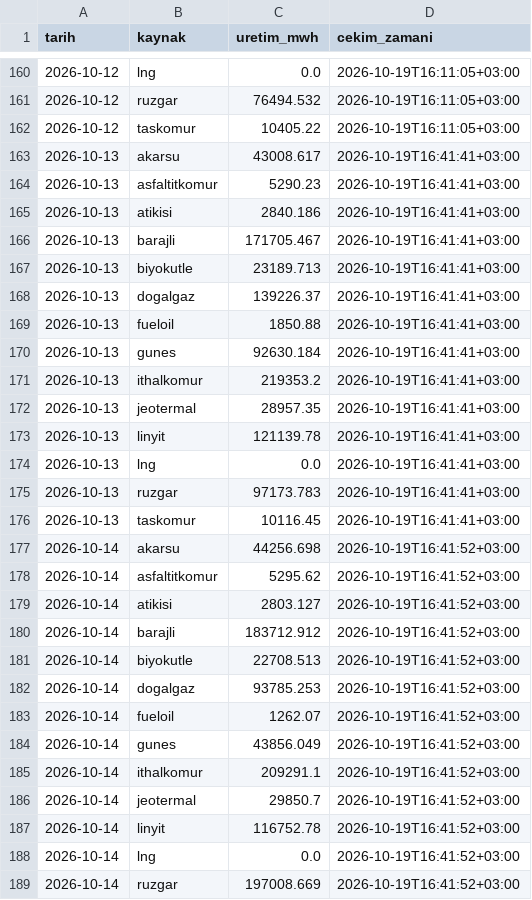
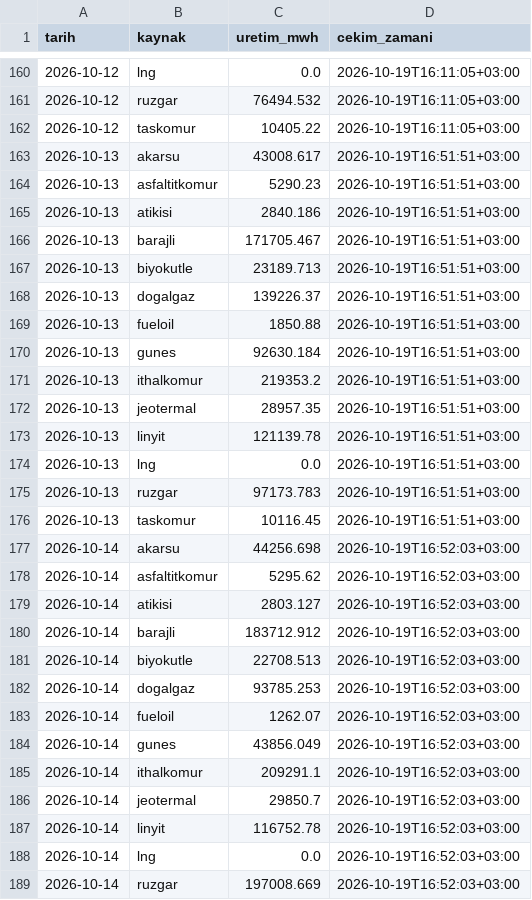
Before and after one commit to emresoykan/turkiye-energy-mcp, a CSV file: gunluk_uretim_kaynak/2026/2026-10.csv, drawn as a sheet; only a part is shown, gaps mark what is left out; the diff covers the shown part only.

```diff
--- a/gunluk_uretim_kaynak/2026/2026-10.csv
+++ b/gunluk_uretim_kaynak/2026/2026-10.csv
@@ -162,28 +162,28 @@ tarih,kaynak,uretim_mwh,cekim_zamani
 2026-10-12,taskomur,10405.22,2026-10-19T16:11:05+03:00
-2026-10-13,akarsu,43008.617,2026-10-19T16:41:41+03:00
-2026-10-13,asfaltitkomur,5290.23,2026-10-19T16:41:41+03:00
-2026-10-13,atikisi,2840.186,2026-10-19T16:41:41+03:00
-2026-10-13,barajli,171705.467,2026-10-19T16:41:41+03:00
-2026-10-13,biyokutle,23189.713,2026-10-19T16:41:41+03:00
-2026-10-13,dogalgaz,139226.37,2026-10-19T16:41:41+03:00
-2026-10-13,fueloil,1850.88,2026-10-19T16:41:41+03:00
-2026-10-13,gunes,92630.184,2026-10-19T16:41:41+03:00
-2026-10-13,ithalkomur,219353.2,2026-10-19T16:41:41+03:00
-2026-10-13,jeotermal,28957.35,2026-10-19T16:41:41+03:00
-2026-10-13,linyit,121139.78,2026-10-19T16:41:41+03:00
-2026-10-13,lng,0.0,2026-10-19T16:41:41+03:00
-2026-10-13,ruzgar,97173.783,2026-10-19T16:41:41+03:00
-2026-10-13,taskomur,10116.45,2026-10-19T16:41:41+03:00
-2026-10-14,akarsu,44256.698,2026-10-19T16:41:52+03:00
-2026-10-14,asfaltitkomur,5295.62,2026-10-19T16:41:52+03:00
-2026-10-14,atikisi,2803.127,2026-10-19T16:41:52+03:00
-2026-10-14,barajli,183712.912,2026-10-19T16:41:52+03:00
-2026-10-14,biyokutle,22708.513,2026-10-19T16:41:52+03:00
-2026-10-14,dogalgaz,93785.253,2026-10-19T16:41:52+03:00
-2026-10-14,fueloil,1262.07,2026-10-19T16:41:52+03:00
-2026-10-14,gunes,43856.049,2026-10-19T16:41:52+03:00
-2026-10-14,ithalkomur,209291.1,2026-10-19T16:41:52+03:00
-2026-10-14,jeotermal,29850.7,2026-10-19T16:41:52+03:00
-2026-10-14,linyit,116752.78,2026-10-19T16:41:52+03:00
-2026-10-14,lng,0.0,2026-10-19T16:41:52+03:00
-2026-10-14,ruzgar,197008.669,2026-10-19T16:41:52+03:00
+2026-10-13,akarsu,43008.617,2026-10-19T16:51:51+03:00
+2026-10-13,asfaltitkomur,5290.23,2026-10-19T16:51:51+03:00
+2026-10-13,atikisi,2840.186,2026-10-19T16:51:51+03:00
+2026-10-13,barajli,171705.467,2026-10-19T16:51:51+03:00
+2026-10-13,biyokutle,23189.713,2026-10-19T16:51:51+03:00
+2026-10-13,dogalgaz,139226.37,2026-10-19T16:51:51+03:00
+2026-10-13,fueloil,1850.88,2026-10-19T16:51:51+03:00
+2026-10-13,gunes,92630.184,2026-10-19T16:51:51+03:00
+2026-10-13,ithalkomur,219353.2,2026-10-19T16:51:51+03:00
+2026-10-13,jeotermal,28957.35,2026-10-19T16:51:51+03:00
+2026-10-13,linyit,121139.78,2026-10-19T16:51:51+03:00
+2026-10-13,lng,0.0,2026-10-19T16:51:51+03:00
+2026-10-13,ruzgar,97173.783,2026-10-19T16:51:51+03:00
+2026-10-13,taskomur,10116.45,2026-10-19T16:51:51+03:00
+2026-10-14,akarsu,44256.698,2026-10-19T16:52:03+03:00
+2026-10-14,asfaltitkomur,5295.62,2026-10-19T16:52:03+03:00
+2026-10-14,atikisi,2803.127,2026-10-19T16:52:03+03:00
+2026-10-14,barajli,183712.912,2026-10-19T16:52:03+03:00
+2026-10-14,biyokutle,22708.513,2026-10-19T16:52:03+03:00
+2026-10-14,dogalgaz,93785.253,2026-10-19T16:52:03+03:00
+2026-10-14,fueloil,1262.07,2026-10-19T16:52:03+03:00
+2026-10-14,gunes,43856.049,2026-10-19T16:52:03+03:00
+2026-10-14,ithalkomur,209291.1,2026-10-19T16:52:03+03:00
+2026-10-14,jeotermal,29850.7,2026-10-19T16:52:03+03:00
+2026-10-14,linyit,116752.78,2026-10-19T16:52:03+03:00
+2026-10-14,lng,0.0,2026-10-19T16:52:03+03:00
+2026-10-14,ruzgar,197008.669,2026-10-19T16:52:03+03:00
```
Also changed, not shown: 57 edited cells elsewhere in this file, 15dk_yuk_uretim/2026/2026-10.csv, bolgesel_puant/2026/2026-10.csv, 8 other files.
